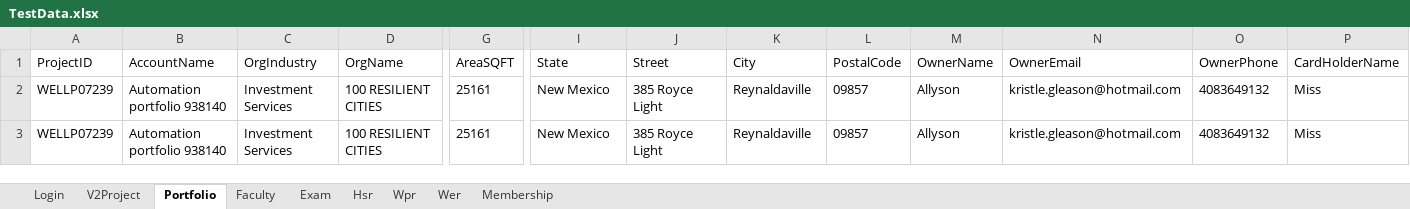
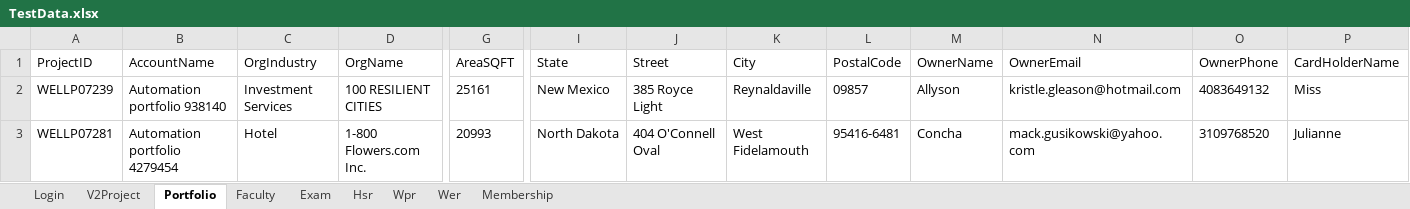
Before and after one commit to hNagesh/TDD_HireProus_project, an Excel workbook: TestData.xlsx, sheet Portfolio, drawn as a sheet; only a part is shown, gaps mark what is left out; values as stored, in another font and other column widths than the file's, no borders; the diff names each change by its address in the sheet, - before the commit and + after, or states it on an @@ line.

```diff
--- a/TestData.xlsx (sheet Portfolio)
+++ b/TestData.xlsx (sheet Portfolio)
-A3 (ProjectID): WELLP07239
+A3 (ProjectID): WELLP07281
-B3 (AccountName): Automation portfolio 938140
+B3 (AccountName): Automation portfolio 4279454
-C3 (OrgIndustry): Investment Services
+C3 (OrgIndustry): Hotel
-D3 (OrgName): 100 RESILIENT CITIES
+D3 (OrgName): 1-800 Flowers.com Inc.
-G3 (AreaSQFT): 25161
+G3 (AreaSQFT): 20993
-I3 (State): New Mexico
+I3 (State): North Dakota
-J3 (Street): 385 Royce Light
+J3 (Street): 404 O'Connell Oval
-K3 (City): Reynaldaville
+K3 (City): West Fidelamouth
-L3 (PostalCode): 09857
+L3 (PostalCode): 95416-6481
-M3 (OwnerName): Allyson
+M3 (OwnerName): Concha
-N3 (OwnerEmail): kristle.gleason@hotmail.com
+N3 (OwnerEmail): mack.gusikowski@yahoo.com
-O3 (OwnerPhone): 4083649132
+O3 (OwnerPhone): 3109768520
-P3 (CardHolderName): Miss
+P3 (CardHolderName): Julianne
```
Also changed, not shown: 2 other files.
